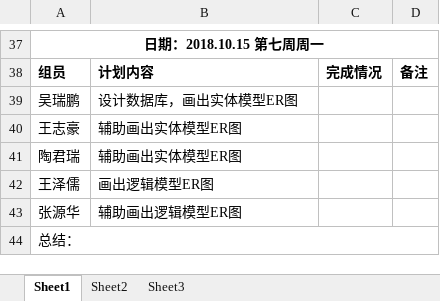
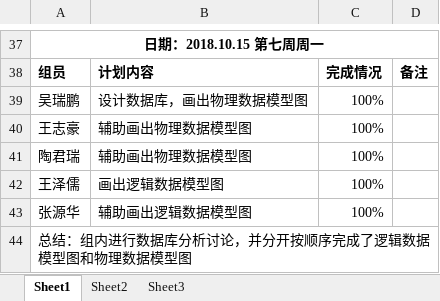
Before and after one commit to gdqy-it/soft162-163, an Excel workbook: 第10组/10项目计划表.xlsx, sheet Sheet1, drawn as a sheet; only a part is shown, gaps mark what is left out; values as stored, in another font and other column widths than the file's, no borders; the diff names each change by its address in the sheet, - before the commit and + after, or states it on an @@ line.

Commit message:
结束10.15计划

```diff
--- a/第10组/10项目计划表.xlsx (sheet Sheet1)
+++ b/第10组/10项目计划表.xlsx (sheet Sheet1)
-B39: 设计数据库，画出实体模型ER图
+B39: 设计数据库，画出物理数据模型图
-C39:C43: (empty)
+C39:C43: 100%
-B40:B41: 辅助画出实体模型ER图
+B40:B41: 辅助画出物理数据模型图
-B42: 画出逻辑模型ER图
+B42: 画出逻辑数据模型图
-B43: 辅助画出逻辑模型ER图
+B43: 辅助画出逻辑数据模型图
-A44: 总结：
+A44: 总结：组内进行数据库分析讨论，并分开按顺序完成了逻辑数据模型图和物理数据模型图
```
